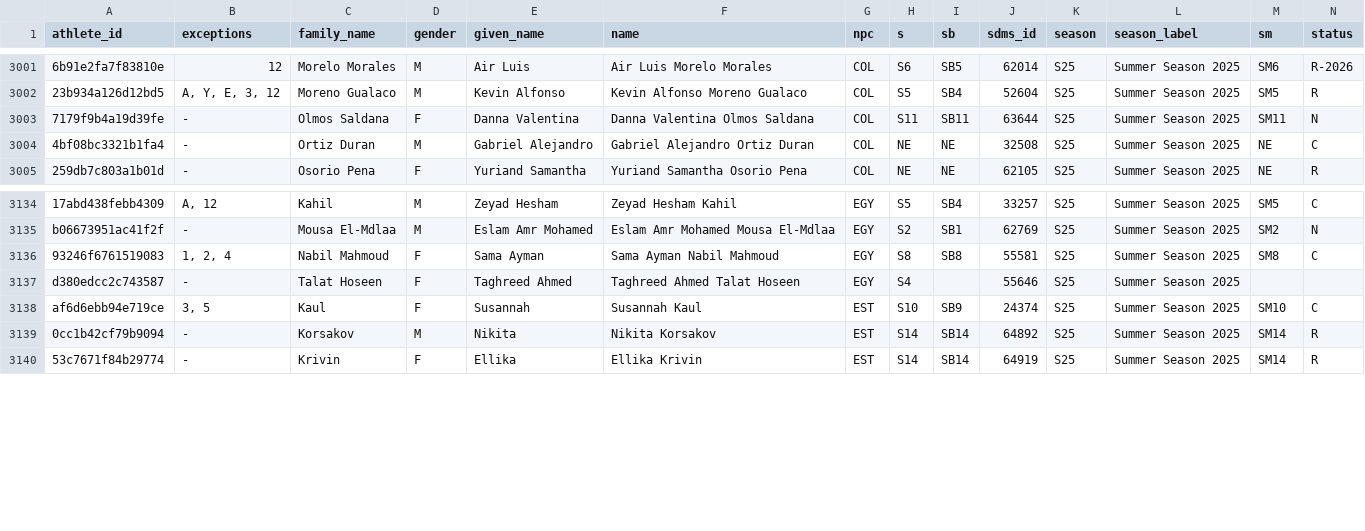
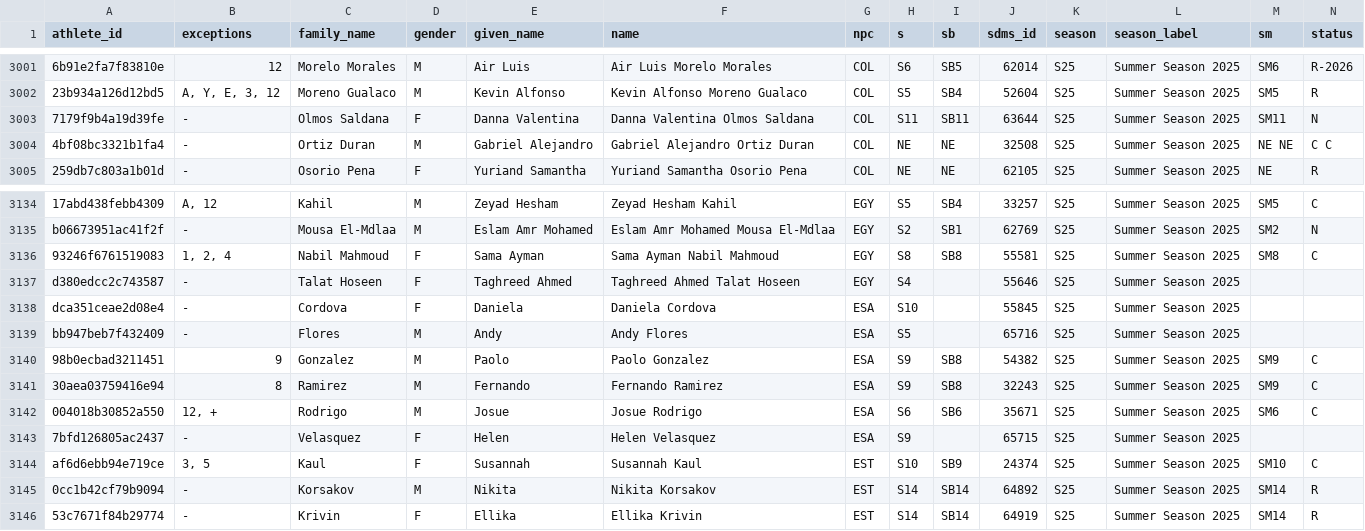
Before and after one commit to OpenWaterXT/1, a CSV file: data/latest.csv, drawn as a sheet; only a part is shown, gaps mark what is left out; the diff names each change by its address in the sheet, - before the commit and + after, or states it on an @@ line.

```diff
--- a/data/latest.csv
+++ b/data/latest.csv
-M3004 (sm): NE
+M3004 (sm): NE NE
-N3004 (status): C
+N3004 (status): C C
+row 3138: dca351ceae2d08e4 | - | Cordova | F | Daniela | Daniela Cordova | ESA | S10 |  | 55845 | S25 | Summer Season 2025
+row 3139: bb947beb7f432409 | - | Flores | M | Andy | Andy Flores | ESA | S5 |  | 65716 | S25 | Summer Season 2025
+row 3140: 98b0ecbad3211451 | 9 | Gonzalez | M | Paolo | Paolo Gonzalez | ESA | S9 | SB8 | 54382 | S25 | Summer Season 2025 | SM9 | C
+row 3141: 30aea03759416e94 | 8 | Ramirez | M | Fernando | Fernando Ramirez | ESA | S9 | SB8 | 32243 | S25 | Summer Season 2025 | SM9 | C
+row 3142: 004018b30852a550 | 12, + | Rodrigo | M | Josue | Josue Rodrigo | ESA | S6 | SB6 | 35671 | S25 | Summer Season 2025 | SM6 | C
+row 3143: 7bfd126805ac2437 | - | Velasquez | F | Helen | Helen Velasquez | ESA | S9 |  | 65715 | S25 | Summer Season 2025
```
Also changed, not shown: data/seasons/S25.csv, 4 other files.
